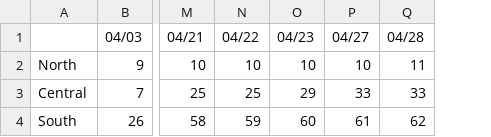
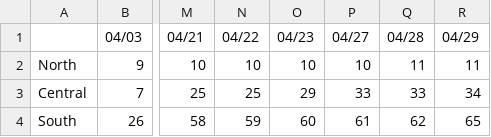
Before and after one commit to mjpmorse/covid19_iredell_nc, a CSV file: iredell_time_series.csv, drawn as a sheet; only a part is shown, gaps mark what is left out; the diff names each change by its address in the sheet, - before the commit and + after, or states it on an @@ line.

Commit message:
generated files on 2020-04-30 07:26:10

```diff
--- a/iredell_time_series.csv
+++ b/iredell_time_series.csv
+column R (04/29), rows 2-4: 11 | 34 | 65
```
